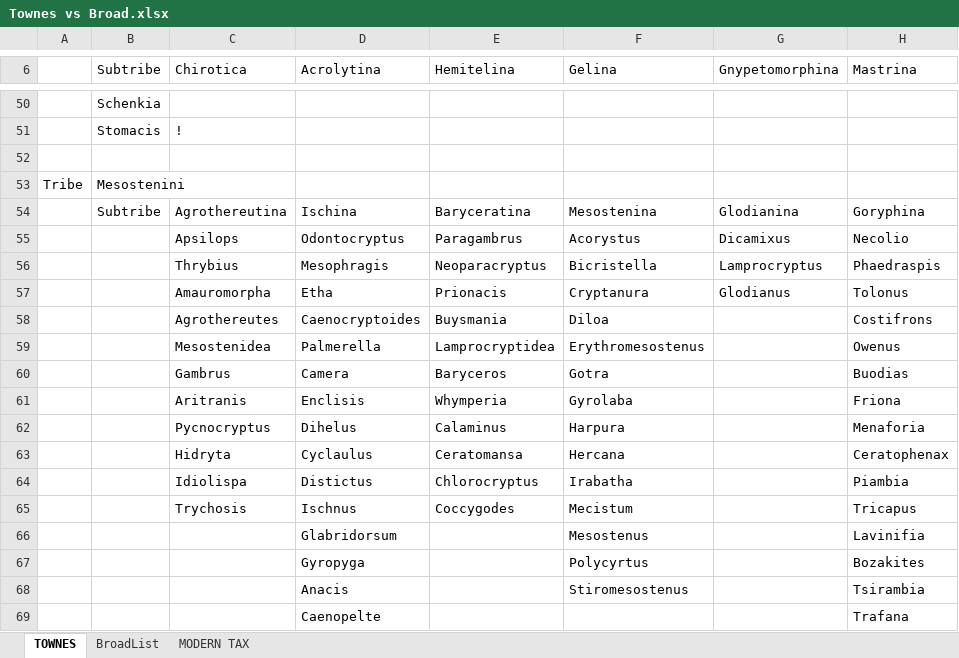
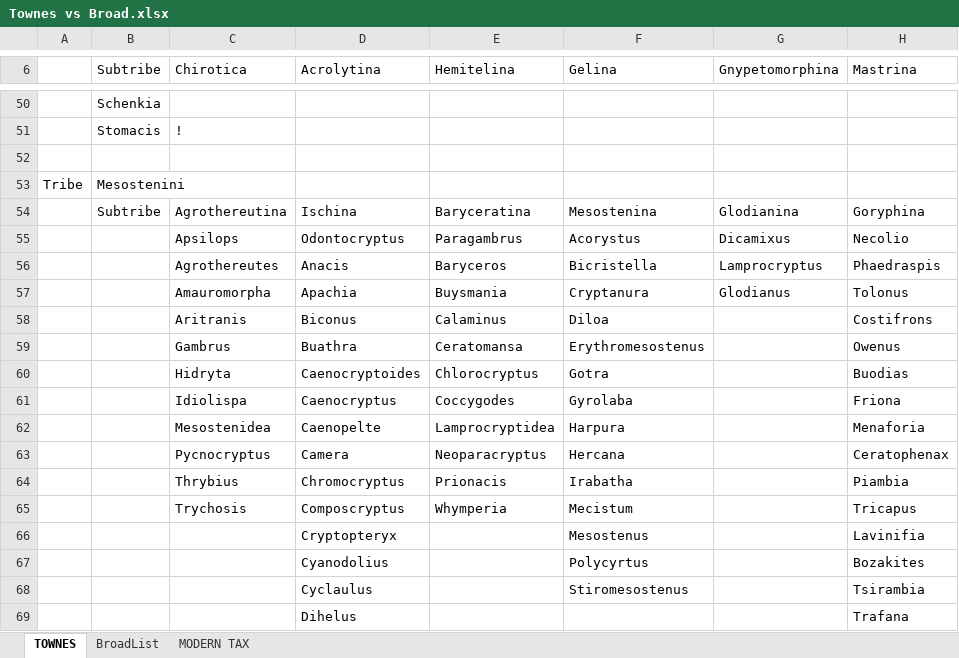
Before and after one commit to AMBERFOSSILS/Ichneumonidae, an Excel workbook: Townes vs Broad.xlsx, sheet TOWNES, drawn as a sheet; only a part is shown, gaps mark what is left out; values as stored, in another font and other column widths than the file's, no cell formats; the diff covers the shown part only; the diff names each change by its address in the sheet, - before the commit and + after, or states it on an @@ line.

```diff
--- a/Townes vs Broad.xlsx (sheet TOWNES)
+++ b/Townes vs Broad.xlsx (sheet TOWNES)
-C56 (Chirotica): Thrybius
+C56 (Chirotica): Agrothereutes
-D56 (Acrolytina): Mesophragis
+D56 (Acrolytina): Anacis
-E56 (Hemitelina): Neoparacryptus
+E56 (Hemitelina): Baryceros
-D57 (Acrolytina): Etha
+D57 (Acrolytina): Apachia
-E57 (Hemitelina): Prionacis
+E57 (Hemitelina): Buysmania
-C58 (Chirotica): Agrothereutes
+C58 (Chirotica): Aritranis
-D58 (Acrolytina): Caenocryptoides
+D58 (Acrolytina): Biconus
-E58 (Hemitelina): Buysmania
+E58 (Hemitelina): Calaminus
-C59 (Chirotica): Mesostenidea
+C59 (Chirotica): Gambrus
-D59 (Acrolytina): Palmerella
+D59 (Acrolytina): Buathra
-E59 (Hemitelina): Lamprocryptidea
+E59 (Hemitelina): Ceratomansa
-C60 (Chirotica): Gambrus
+C60 (Chirotica): Hidryta
-D60 (Acrolytina): Camera
+D60 (Acrolytina): Caenocryptoides
-E60 (Hemitelina): Baryceros
+E60 (Hemitelina): Chlorocryptus
-C61 (Chirotica): Aritranis
+C61 (Chirotica): Idiolispa
-D61 (Acrolytina): Enclisis
+D61 (Acrolytina): Caenocryptus
-E61 (Hemitelina): Whymperia
+E61 (Hemitelina): Coccygodes
-C62 (Chirotica): Pycnocryptus
+C62 (Chirotica): Mesostenidea
-D62 (Acrolytina): Dihelus
+D62 (Acrolytina): Caenopelte
-E62 (Hemitelina): Calaminus
+E62 (Hemitelina): Lamprocryptidea
-C63 (Chirotica): Hidryta
+C63 (Chirotica): Pycnocryptus
-D63 (Acrolytina): Cyclaulus
+D63 (Acrolytina): Camera
-E63 (Hemitelina): Ceratomansa
+E63 (Hemitelina): Neoparacryptus
-C64 (Chirotica): Idiolispa
+C64 (Chirotica): Thrybius
-D64 (Acrolytina): Distictus
+D64 (Acrolytina): Chromocryptus
-E64 (Hemitelina): Chlorocryptus
+E64 (Hemitelina): Prionacis
-D65 (Acrolytina): Ischnus
+D65 (Acrolytina): Composcryptus
-E65 (Hemitelina): Coccygodes
+E65 (Hemitelina): Whymperia
-D66 (Acrolytina): Glabridorsum
+D66 (Acrolytina): Cryptopteryx
-D67 (Acrolytina): Gyropyga
+D67 (Acrolytina): Cyanodolius
-D68 (Acrolytina): Anacis
+D68 (Acrolytina): Cyclaulus
-D69 (Acrolytina): Caenopelte
+D69 (Acrolytina): Dihelus
```
Also changed, not shown: 4 added rows, 4 removed rows, 1 moved row and 19 edited cells elsewhere in this sheet, sheet MODERN TAX, cell formats, 25 other files.
